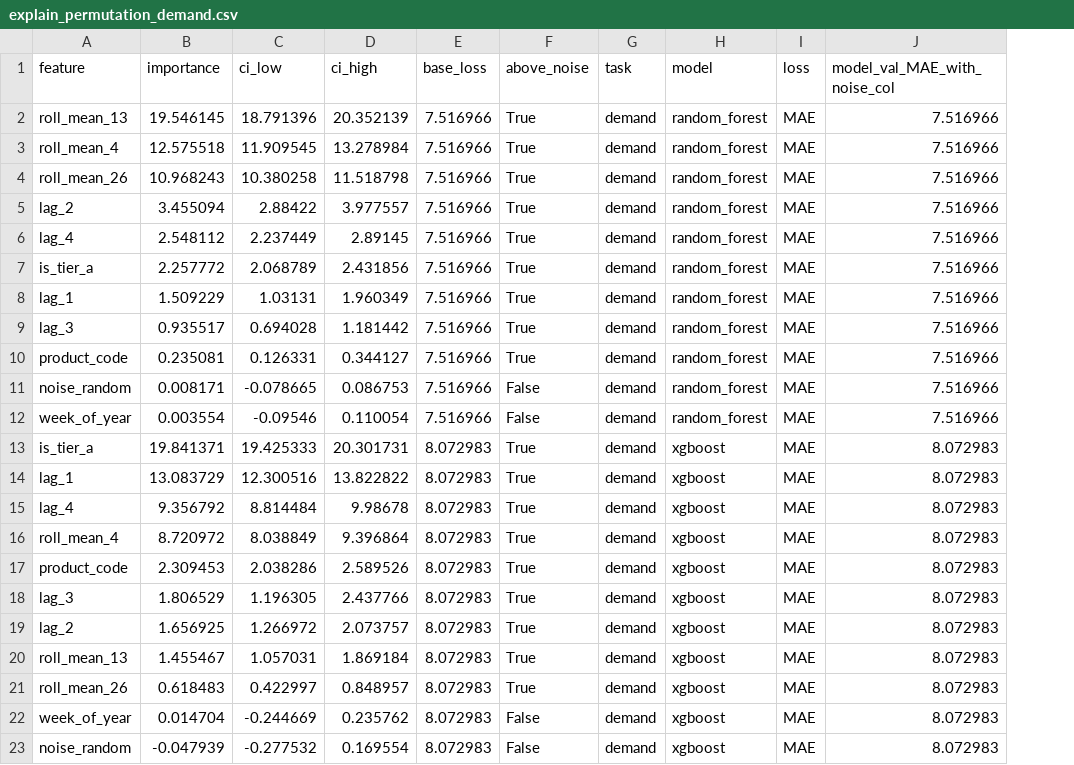
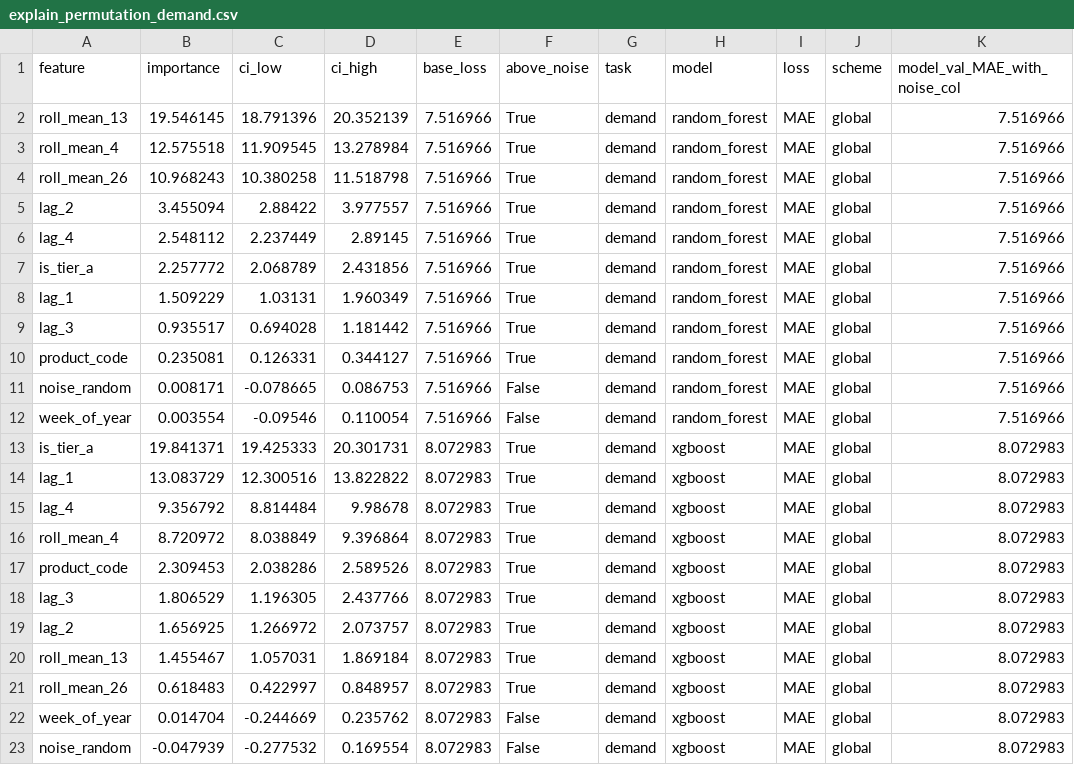
Before and after one commit to G-Rajeshwari/Inventory_xai, a CSV file: reports/explain_permutation_demand.csv, drawn as a sheet; the diff names each change by its address in the sheet, - before the commit and + after, or states it on an @@ line.

Commit message:
Stage 8a: within-product permutation importance, tests repaired

```diff
--- a/reports/explain_permutation_demand.csv
+++ b/reports/explain_permutation_demand.csv
+column J (scheme), rows 2-23: all global
```
Also changed, not shown: 5 other files.
